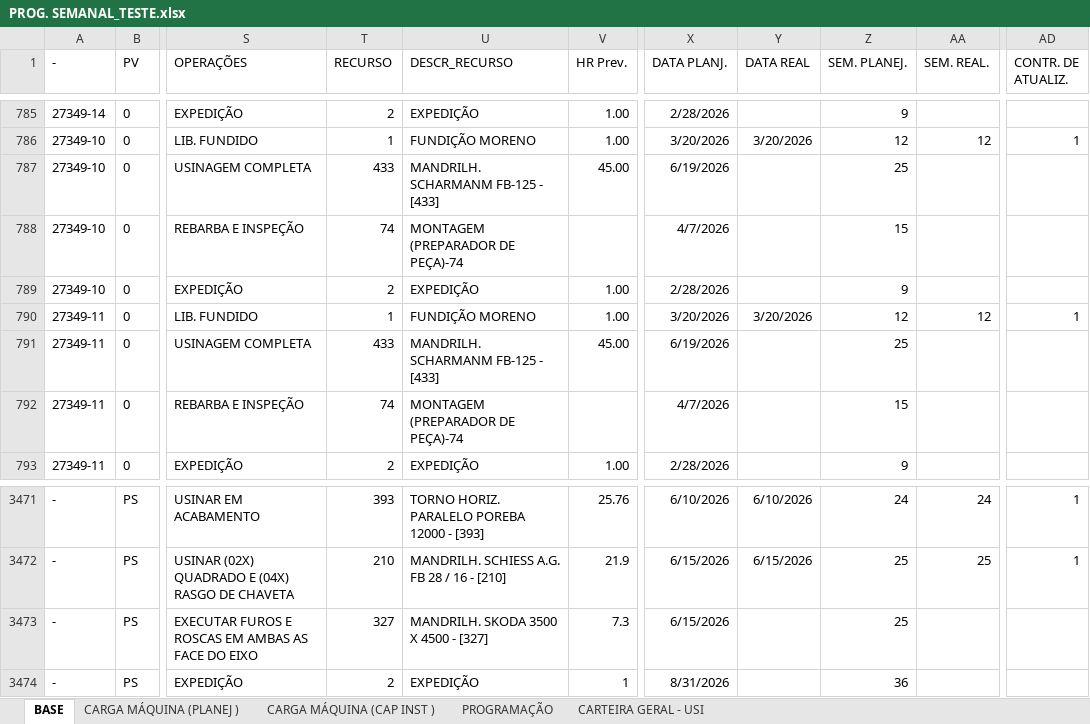
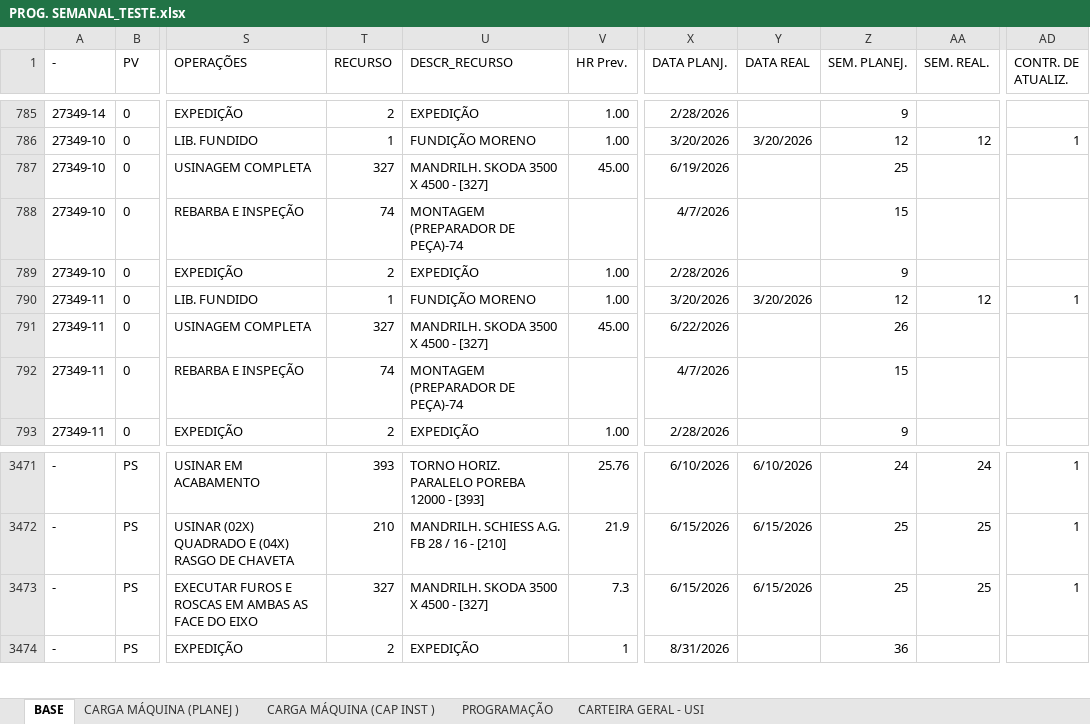
Before and after one commit to gilmarcosta2812200-hash/Progr_MECAL.html, an Excel workbook: PROG. SEMANAL_TESTE.xlsx, sheet BASE, drawn as a sheet; only a part is shown, gaps mark what is left out; values as stored, in another font and other column widths than the file's, no borders; table styles not drawn; the diff names each change by its address in the sheet, - before the commit and + after, or states it on an @@ line.

```diff
--- a/PROG. SEMANAL_TESTE.xlsx (sheet BASE)
+++ b/PROG. SEMANAL_TESTE.xlsx (sheet BASE)
-T787 (RECURSO): 433
+T787 (RECURSO): 327
-U787 (DESCR_RECURSO): MANDRILH. SCHARMANM FB-125 - [433]
+U787 (DESCR_RECURSO): MANDRILH. SKODA 3500 X 4500 - [327]
-T791 (RECURSO): 433
+T791 (RECURSO): 327
-U791 (DESCR_RECURSO): MANDRILH. SCHARMANM FB-125 - [433]
+U791 (DESCR_RECURSO): MANDRILH. SKODA 3500 X 4500 - [327]
-X791 (DATA PLANJ.): 6/19/2026
+X791 (DATA PLANJ.): 6/22/2026
-Z791 (SEM. PLANEJ.): 25
+Z791 (SEM. PLANEJ.): 26
-Y3473 (DATA REAL): (empty)
+Y3473 (DATA REAL): 6/15/2026
-AA3473 (SEM. REAL.): (empty)
+AA3473 (SEM. REAL.): 25
-AD3473 (CONTR. DE ATUALIZ.): (empty)
+AD3473 (CONTR. DE ATUALIZ.): 1
```
Also changed, not shown: sheet PROGRAMAÇÃO, sheet CARGA MÁQUINA (PLANEJ ), sheet CARGA MÁQUINA (CAP INST ).
